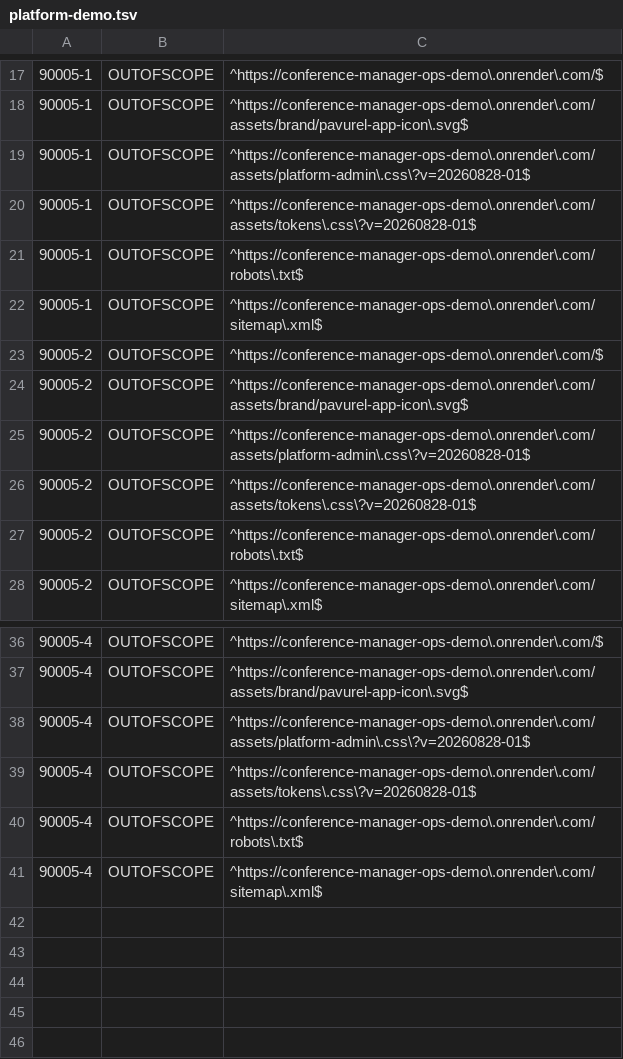
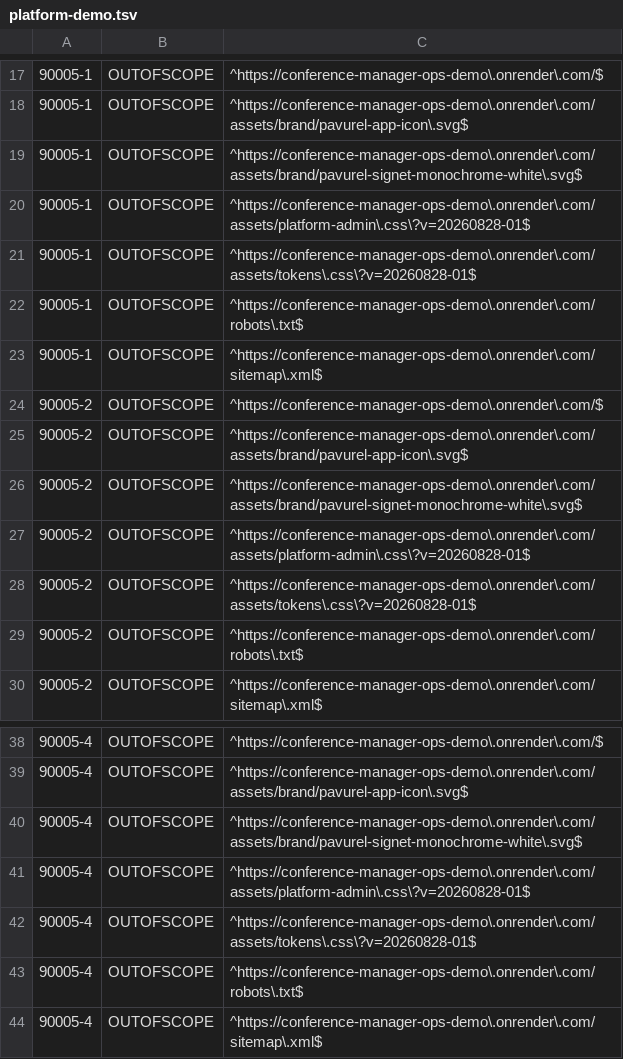
Before and after one commit to floriankreutzer/conference-manager, a TSV file: .zap/platform-demo.tsv, drawn as a sheet; only a part is shown, gaps mark what is left out.

Commit message:
fix(security): classify complete Platform signet evidence

```diff
--- a/.zap/platform-demo.tsv
+++ b/.zap/platform-demo.tsv
@@ -18,2 +18,3 @@
 90005-1	OUTOFSCOPE	^https://conference-manager-ops-demo\.onrender\.com/assets/brand/pavurel-app-icon\.svg$
+90005-1	OUTOFSCOPE	^https://conference-manager-ops-demo\.onrender\.com/assets/brand/pavurel-signet-monochrome-white\.svg$
 90005-1	OUTOFSCOPE	^https://conference-manager-ops-demo\.onrender\.com/assets/platform-admin\.css\?v=20260828-01$
@@ -24,2 +25,3 @@
 90005-2	OUTOFSCOPE	^https://conference-manager-ops-demo\.onrender\.com/assets/brand/pavurel-app-icon\.svg$
+90005-2	OUTOFSCOPE	^https://conference-manager-ops-demo\.onrender\.com/assets/brand/pavurel-signet-monochrome-white\.svg$
 90005-2	OUTOFSCOPE	^https://conference-manager-ops-demo\.onrender\.com/assets/platform-admin\.css\?v=20260828-01$
@@ -37,2 +39,3 @@
 90005-4	OUTOFSCOPE	^https://conference-manager-ops-demo\.onrender\.com/assets/brand/pavurel-app-icon\.svg$
+90005-4	OUTOFSCOPE	^https://conference-manager-ops-demo\.onrender\.com/assets/brand/pavurel-signet-monochrome-white\.svg$
 90005-4	OUTOFSCOPE	^https://conference-manager-ops-demo\.onrender\.com/assets/platform-admin\.css\?v=20260828-01$
```
